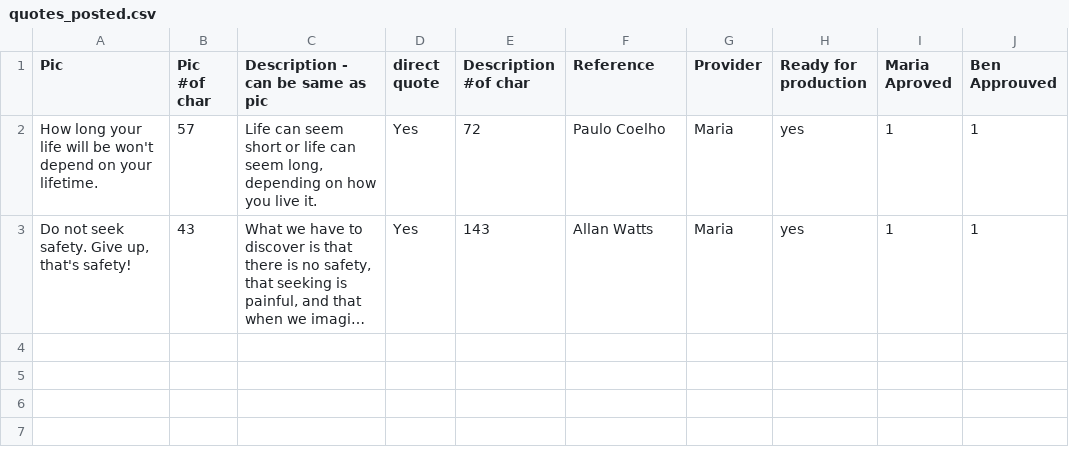
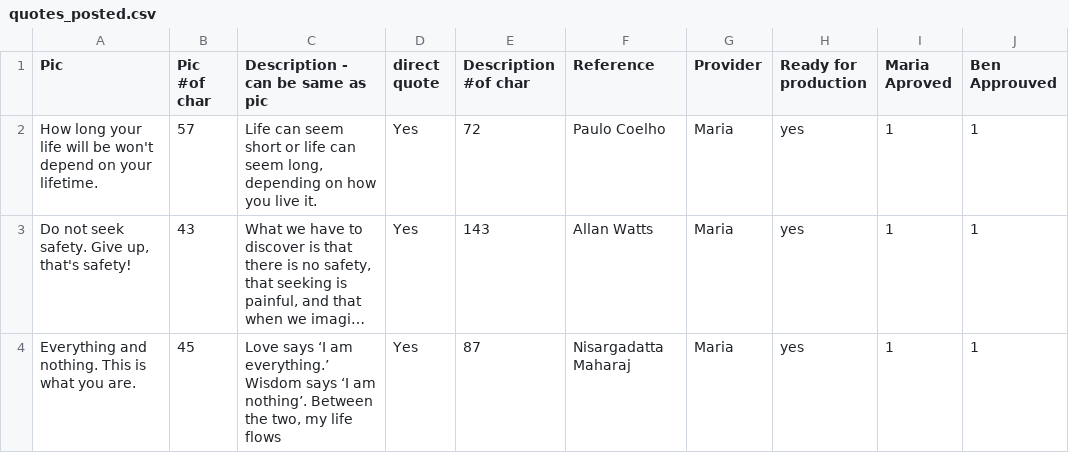
Before and after one commit to deepbreathone/instagram, a CSV file: quotes/quotes_posted.csv, drawn as a sheet; long unchanged cells end in …; the diff names each change by its address in the sheet, - before the commit and + after, or states it on an @@ line.

```diff
--- a/quotes/quotes_posted.csv
+++ b/quotes/quotes_posted.csv
+row 4: Everything and nothing. This is what you are. | 45 | Love says ‘I am everything.’ Wisdom says ‘I am nothing’. Between the two, my life flows | Yes | 87 | Nisargadatta Maharaj | Maria | yes | 1 | 1
```
Also changed, not shown: quotes/quotes_to_post.csv, 2 other files.
